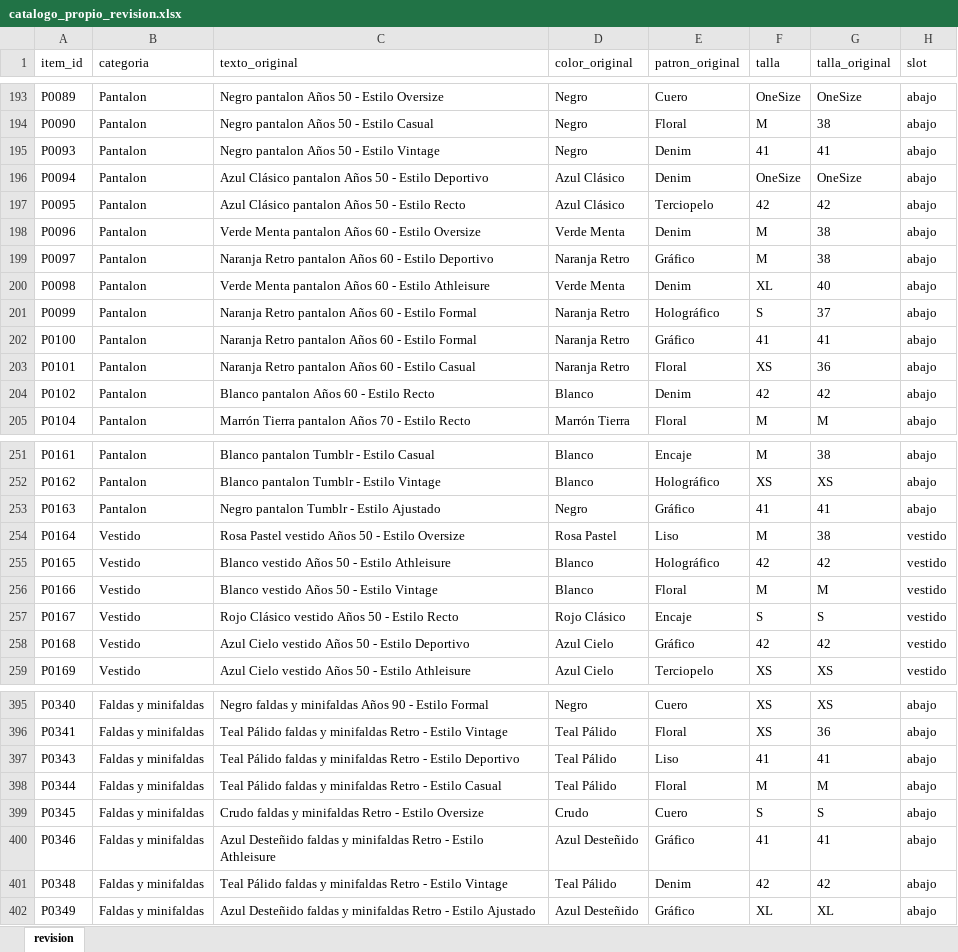
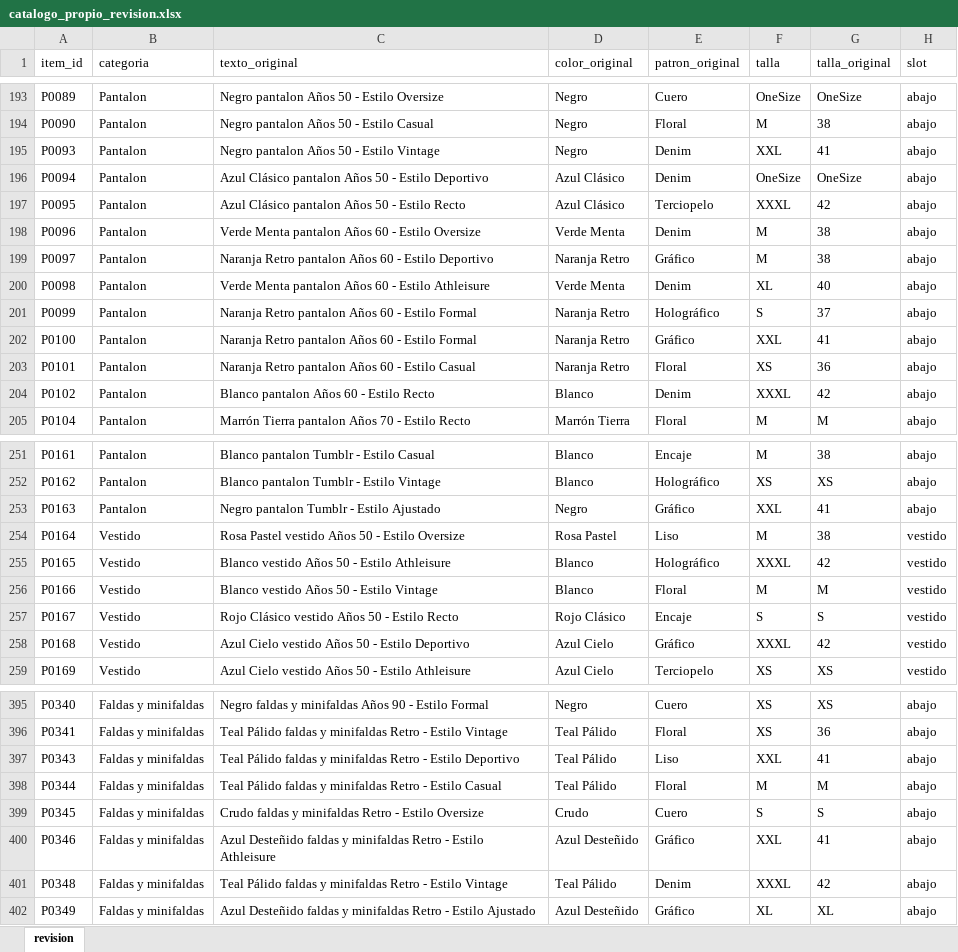
Before and after one commit to sowiexsker894/Predicci-n-de-compatibilidad-de-outfits-desde-el-conectoma-del-Giant-Fiber-System, an Excel workbook: data/revision/catalogo_propio_revision.xlsx, sheet revision, drawn as a sheet; only a part is shown, gaps mark what is left out; values as stored, in another font and other column widths than the file's, no borders; the diff covers the shown part only; the diff names each change by its address in the sheet, - before the commit and + after, or states it on an @@ line.

```diff
--- a/data/revision/catalogo_propio_revision.xlsx (sheet revision)
+++ b/data/revision/catalogo_propio_revision.xlsx (sheet revision)
-F195 (talla): 41
+F195 (talla): XXL
-F197 (talla): 42
+F197 (talla): XXXL
-F202 (talla): 41
+F202 (talla): XXL
-F204 (talla): 42
+F204 (talla): XXXL
-F253 (talla): 41
+F253 (talla): XXL
-F255 (talla): 42
+F255 (talla): XXXL
-F258 (talla): 42
+F258 (talla): XXXL
-F397 (talla): 41
+F397 (talla): XXL
-F400 (talla): 41
+F400 (talla): XXL
-F401 (talla): 42
+F401 (talla): XXXL
```
Also changed, not shown: 61 edited cells elsewhere in this sheet, 5 other files.
